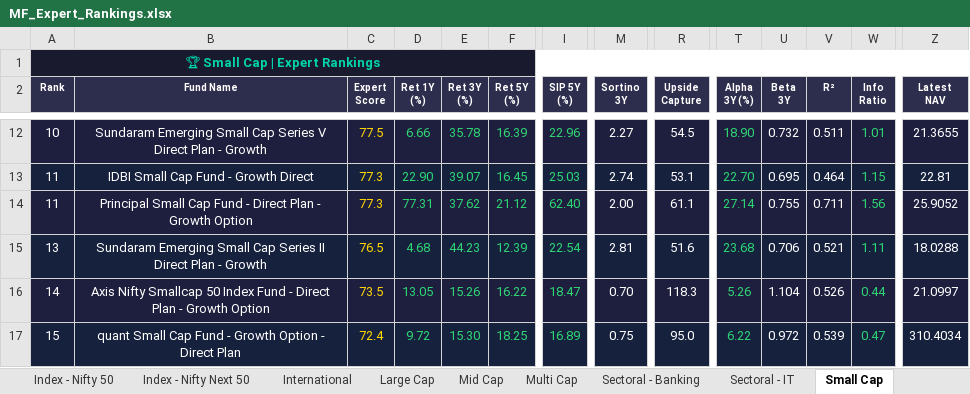
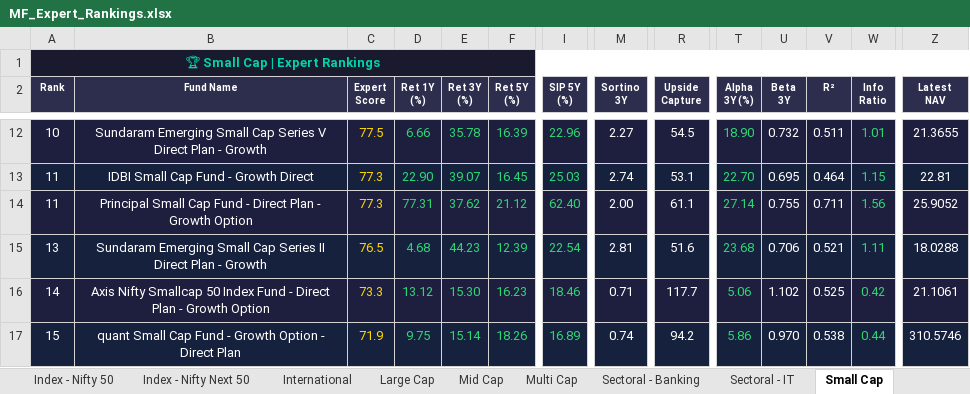
Before and after one commit to myfinancialria/mf-data-fetcher, an Excel workbook: output/MF_Expert_Rankings.xlsx, sheet Small Cap, drawn as a sheet; only a part is shown, gaps mark what is left out; values as stored, in another font and other column widths than the file's, no borders; the diff covers the shown part only; the diff names each change by its address in the sheet, - before the commit and + after, or states it on an @@ line.

```diff
--- a/output/MF_Expert_Rankings.xlsx (sheet Small Cap)
+++ b/output/MF_Expert_Rankings.xlsx (sheet Small Cap)
-C16 (Expert Score): 73.5
+C16 (Expert Score): 73.3
-D16 (Ret 1Y (%)): 13.05
+D16 (Ret 1Y (%)): 13.12
-E16 (Ret 3Y (%)): 15.26
+E16 (Ret 3Y (%)): 15.30
-F16 (Ret 5Y (%)): 16.22
+F16 (Ret 5Y (%)): 16.23
-I16 (SIP 5Y (%)): 18.47
+I16 (SIP 5Y (%)): 18.46
-M16 (Sortino 3Y): 0.70
+M16 (Sortino 3Y): 0.71
-R16 (Upside Capture): 118.3
+R16 (Upside Capture): 117.7
-T16 (Alpha 3Y (%)): 5.26
+T16 (Alpha 3Y (%)): 5.06
-U16 (Beta 3Y): 1.104
+U16 (Beta 3Y): 1.102
-V16 (R²): 0.526
+V16 (R²): 0.525
-W16 (Info Ratio): 0.44
+W16 (Info Ratio): 0.42
-Z16 (Latest NAV): 21.0997
+Z16 (Latest NAV): 21.1061
-C17 (Expert Score): 72.4
+C17 (Expert Score): 71.9
-D17 (Ret 1Y (%)): 9.72
+D17 (Ret 1Y (%)): 9.75
-E17 (Ret 3Y (%)): 15.30
+E17 (Ret 3Y (%)): 15.14
-F17 (Ret 5Y (%)): 18.25
+F17 (Ret 5Y (%)): 18.26
-M17 (Sortino 3Y): 0.75
+M17 (Sortino 3Y): 0.74
-R17 (Upside Capture): 95.0
+R17 (Upside Capture): 94.2
-T17 (Alpha 3Y (%)): 6.22
+T17 (Alpha 3Y (%)): 5.86
-U17 (Beta 3Y): 0.972
+U17 (Beta 3Y): 0.970
-V17 (R²): 0.539
+V17 (R²): 0.538
-W17 (Info Ratio): 0.47
+W17 (Info Ratio): 0.44
-Z17 (Latest NAV): 310.4034
+Z17 (Latest NAV): 310.5746
```
Also changed, not shown: 13 added rows, 13 removed rows, 635 edited cells and cell formats elsewhere in this sheet, sheet Mid Cap, sheet Sectoral - Banking, sheet Flexi Cap, sheet Large Cap, sheet ELSS, sheet International, 11 more sheets, 5 other files.
